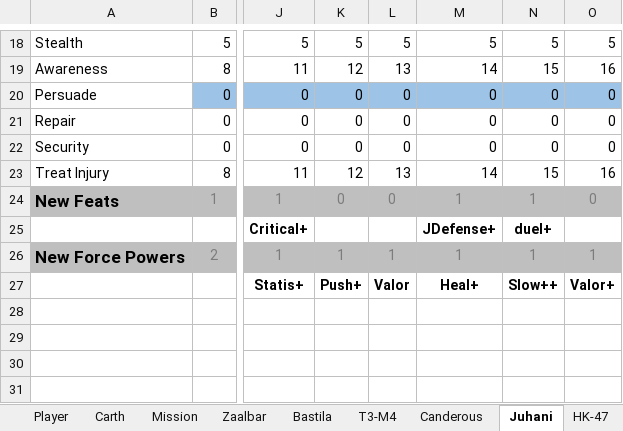
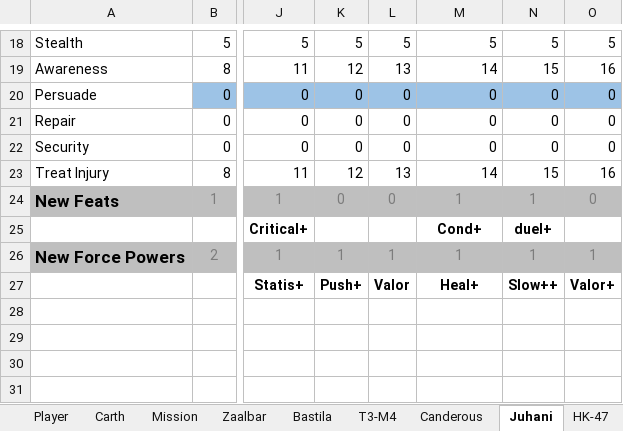
Before and after one commit to nadrino/kotor-walkthrough, an Excel workbook: kotor/leveling/Kotor_Leveling.xlsx, sheet Juhani, drawn as a sheet; only a part is shown, gaps mark what is left out; values as stored, in another font and other column widths than the file's, no borders; charts and pictures and conditional formats not drawn; the diff names each change by its address in the sheet, - before the commit and + after, or states it on an @@ line.

```diff
--- a/kotor/leveling/Kotor_Leveling.xlsx (sheet Juhani)
+++ b/kotor/leveling/Kotor_Leveling.xlsx (sheet Juhani)
-M25: JDefense+
+M25: Cond+
```
Also changed, not shown: sheet Bastila, 5 other files.
